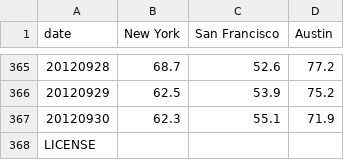
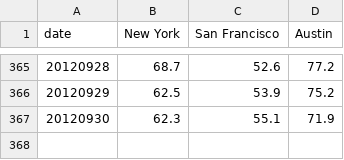
Before and after one commit to Yingminzhou/Dataset, a CSV file: date.csv, drawn as a sheet; only a part is shown, gaps mark what is left out.

Commit message:
update

```diff
--- a/date.csv
+++ b/date.csv
@@ -367,2 +367 @@ date	New York	San Francisco	Austin
 20120930	62.3	55.1	71.9
-LICENSE
```
